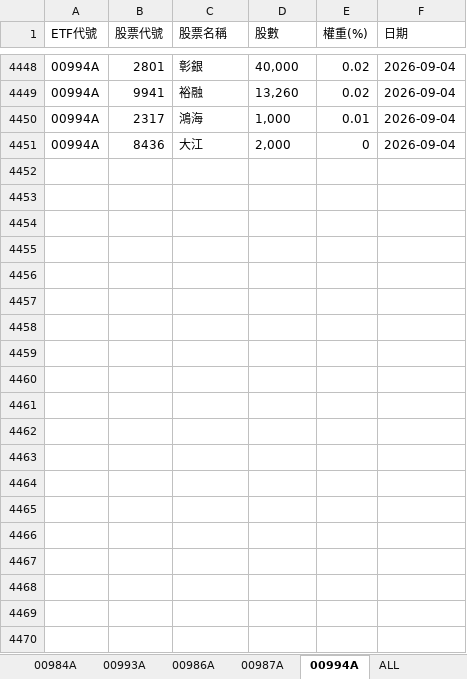
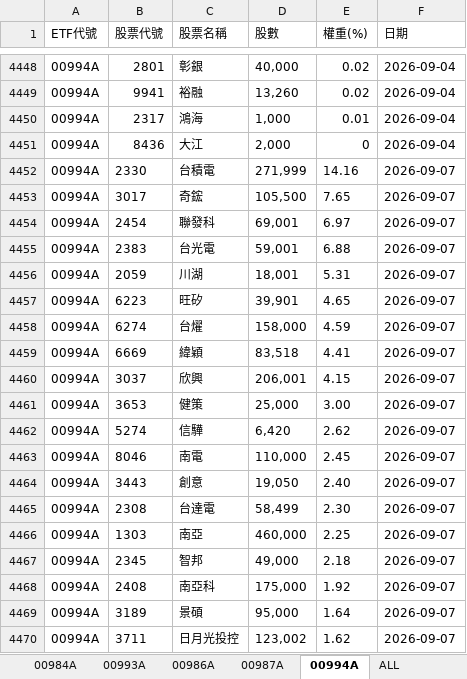
Before and after one commit to Terry-usdc/etf-auto-update, an Excel workbook: etf_holdings.xlsx, sheet 00994A, drawn as a sheet; only a part is shown, gaps mark what is left out; values as stored, in another font and other column widths than the file's, no borders; the diff covers the shown part only; the diff names each change by its address in the sheet, - before the commit and + after, or states it on an @@ line.

```diff
--- a/etf_holdings.xlsx (sheet 00994A)
+++ b/etf_holdings.xlsx (sheet 00994A)
+row 4452: 00994A | 2330 | 台積電 | 271,999 | 14.16 | 2026-09-07
+row 4453: 00994A | 3017 | 奇鋐 | 105,500 | 7.65 | 2026-09-07
+row 4454: 00994A | 2454 | 聯發科 | 69,001 | 6.97 | 2026-09-07
+row 4455: 00994A | 2383 | 台光電 | 59,001 | 6.88 | 2026-09-07
+row 4456: 00994A | 2059 | 川湖 | 18,001 | 5.31 | 2026-09-07
+row 4457: 00994A | 6223 | 旺矽 | 39,901 | 4.65 | 2026-09-07
+row 4458: 00994A | 6274 | 台燿 | 158,000 | 4.59 | 2026-09-07
+row 4459: 00994A | 6669 | 緯穎 | 83,518 | 4.41 | 2026-09-07
+row 4460: 00994A | 3037 | 欣興 | 206,001 | 4.15 | 2026-09-07
+row 4461: 00994A | 3653 | 健策 | 25,000 | 3.00 | 2026-09-07
+row 4462: 00994A | 5274 | 信驊 | 6,420 | 2.62 | 2026-09-07
+row 4463: 00994A | 8046 | 南電 | 110,000 | 2.45 | 2026-09-07
+row 4464: 00994A | 3443 | 創意 | 19,050 | 2.40 | 2026-09-07
+row 4465: 00994A | 2308 | 台達電 | 58,499 | 2.30 | 2026-09-07
+row 4466: 00994A | 1303 | 南亞 | 460,000 | 2.25 | 2026-09-07
+row 4467: 00994A | 2345 | 智邦 | 49,000 | 2.18 | 2026-09-07
+row 4468: 00994A | 2408 | 南亞科 | 175,000 | 1.92 | 2026-09-07
+row 4469: 00994A | 3189 | 景碩 | 95,000 | 1.64 | 2026-09-07
+row 4470: 00994A | 3711 | 日月光投控 | 123,002 | 1.62 | 2026-09-07
```
Also changed, not shown: 24 added rows elsewhere in this sheet, sheet ALL, sheet 00981A, sheet 00986A.
